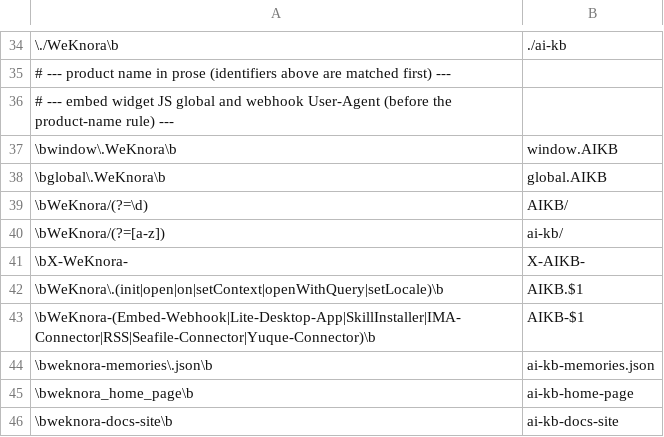
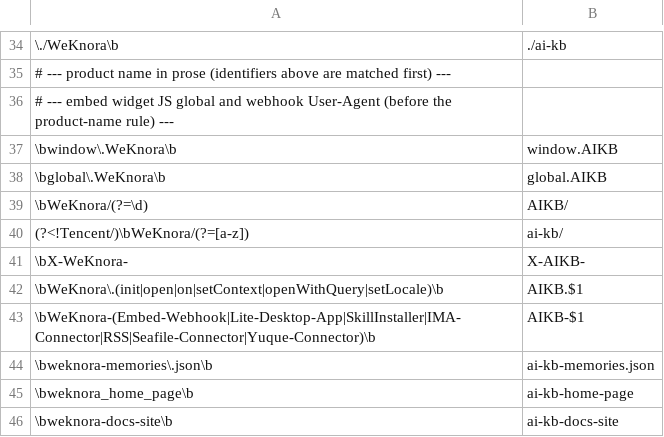
Before and after one commit to jrmatherly/ai-kb, a TSV file: scripts/rebrand/map.tsv, drawn as a sheet; only a part is shown, gaps mark what is left out; the diff names each change by its address in the sheet, - before the commit and + after, or states it on an @@ line.

```diff
--- a/scripts/rebrand/map.tsv
+++ b/scripts/rebrand/map.tsv
-A40: \bWeKnora/(?=[a-z])
+A40: (?<!Tencent/)\bWeKnora/(?=[a-z])
```
Also changed, not shown: scripts/rebrand/keep.tsv, 20 other files.
